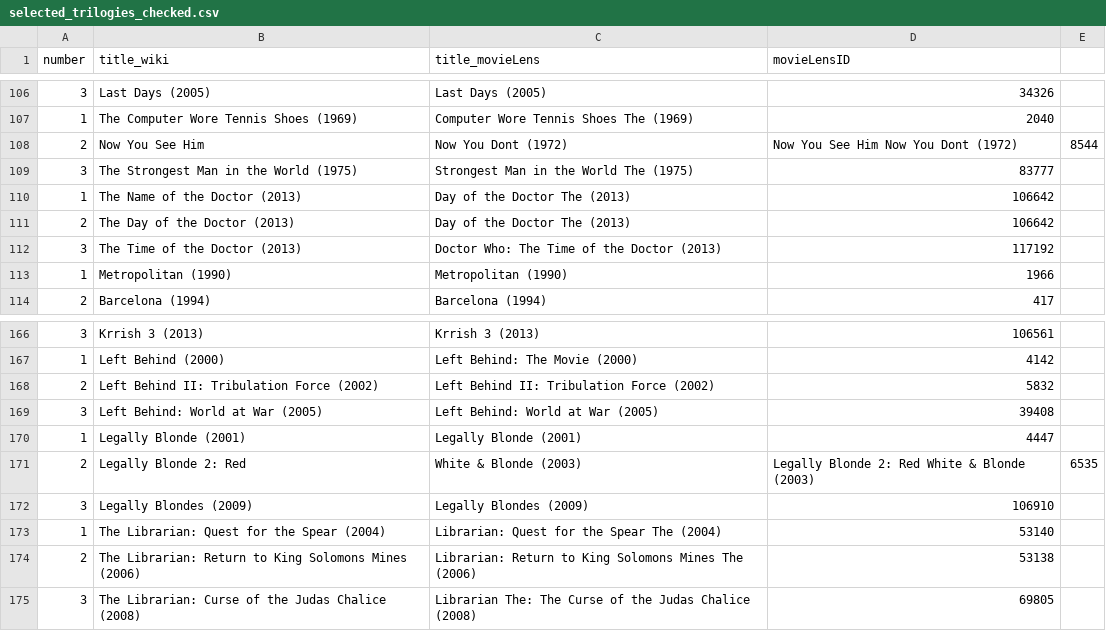
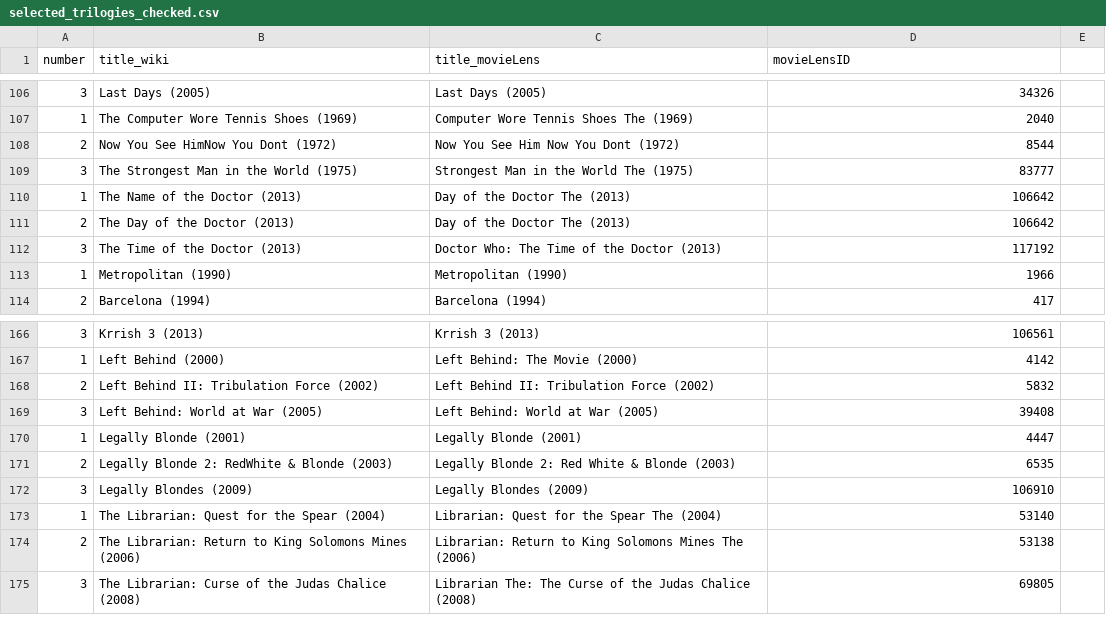
Before and after one commit to WavyV/GroupSocialWeb, a CSV file: data/selected_trilogies_checked.csv, drawn as a sheet; only a part is shown, gaps mark what is left out; the diff covers the shown part only.

```diff
--- a/data/selected_trilogies_checked.csv
+++ b/data/selected_trilogies_checked.csv
@@ -107,3 +107,3 @@
 1,The Computer Wore Tennis Shoes (1969),Computer Wore Tennis Shoes The (1969),2040
-2,Now You See Him, Now You Dont (1972),Now You See Him Now You Dont (1972),8544
+2,Now You See HimNow You Dont (1972),Now You See Him Now You Dont (1972),8544
 3,The Strongest Man in the World (1975),Strongest Man in the World The (1975),83777
@@ -170,3 +170,3 @@
 1,Legally Blonde (2001),Legally Blonde (2001),4447
-2,Legally Blonde 2: Red, White & Blonde (2003),Legally Blonde 2: Red White & Blonde (2003),6535
+2,Legally Blonde 2: RedWhite & Blonde (2003),Legally Blonde 2: Red White & Blonde (2003),6535
 3,Legally Blondes (2009),Legally Blondes (2009),106910
```
Also changed, not shown: 9 added rows and 9 removed rows elsewhere in this file, 1 other file.
